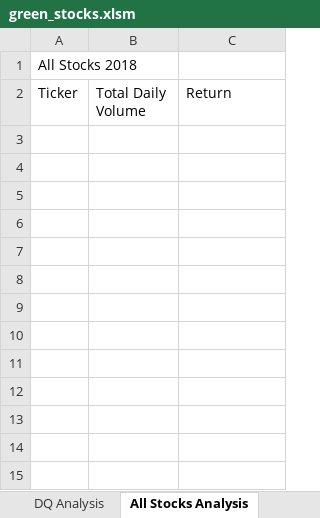
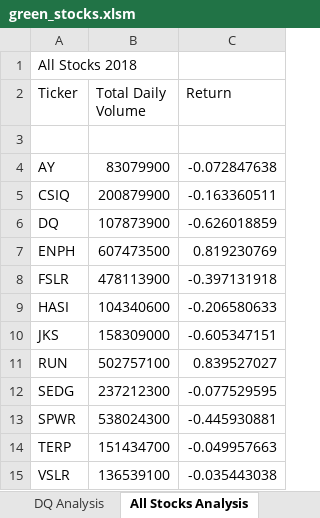
Before and after one commit to MonikaSData/stock-analysis, an Excel workbook: green_stocks.xlsm, sheet All Stocks Analysis, drawn as a sheet; values as stored, in another font and other column widths than the file's, no borders; the diff names each change by its address in the sheet, - before the commit and + after, or states it on an @@ line.

Commit message:
Added "All Stocks Analysis" Subroutine

```diff
--- a/green_stocks.xlsm (sheet All Stocks Analysis)
+++ b/green_stocks.xlsm (sheet All Stocks Analysis)
+row 3: (empty)
+row 4: AY | 83079900 | -0.072847638
+row 5: CSIQ | 200879900 | -0.163360511
+row 6: DQ | 107873900 | -0.626018859
+row 7: ENPH | 607473500 | 0.819230769
+row 8: FSLR | 478113900 | -0.397131918
+row 9: HASI | 104340600 | -0.206580633
+row 10: JKS | 158309000 | -0.605347151
+row 11: RUN | 502757100 | 0.839527027
+row 12: SEDG | 237212300 | -0.077529595
+row 13: SPWR | 538024300 | -0.445930881
+row 14: TERP | 151434700 | -0.049957663
+row 15: VSLR | 136539100 | -0.035443038
```
